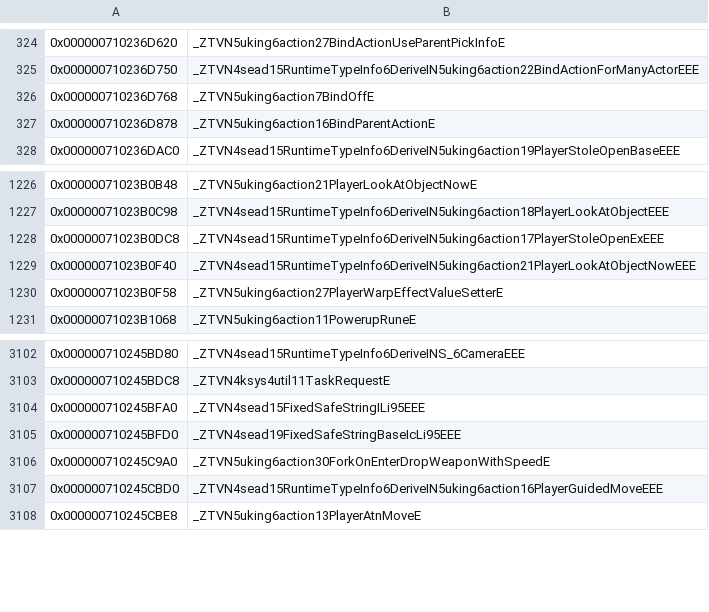
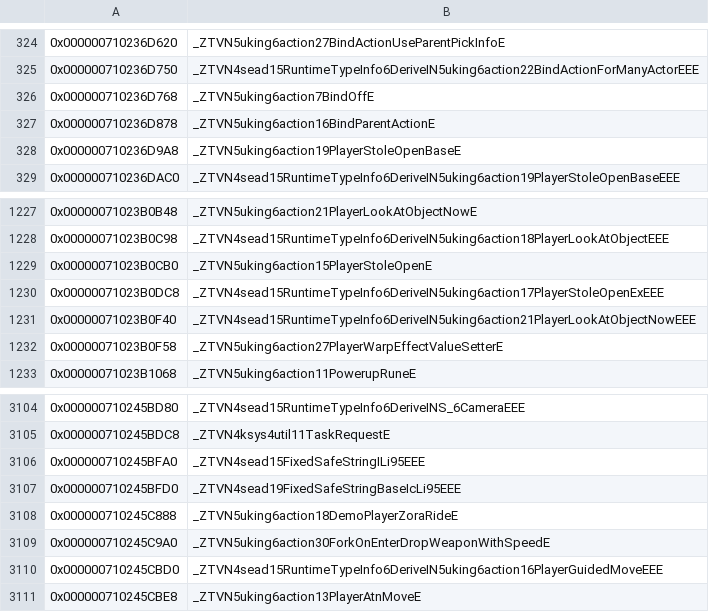
Before and after one commit to snrubrm/botw, a CSV file: data/data_symbols.csv, drawn as a sheet; only a part is shown, gaps mark what is left out; the diff names each change by its address in the sheet, - before the commit and + after, or states it on an @@ line.

Commit message:
Decompile PlayerStoleOpenBase/Ex, BowChildCreate::enter_, DemoPlayerZoraRide layout
Matched: PlayerStoleOpenBase ctor (C2)/D2/D0/leave_, PlayerStoleOpenEx m32/D0, PlayerStoleOpen
ctor/D0/factory, BowChildCreate::enter_ + sub_71000CEC68, DemoPlayerZoraRide ctor/D1/D0/leave_/factory.
Non-matching: PlayerStoleOpenBase::enter_ (m: rotation loads scheduled after the sinf calls).
ActorBind: inline x(const BaseProcLink&) overload.

```diff
--- a/data/data_symbols.csv
+++ b/data/data_symbols.csv
+row 328: 0x000000710236D9A8 | _ZTVN5uking6action19PlayerStoleOpenBaseE
+row 1229: 0x00000071023B0CB0 | _ZTVN5uking6action15PlayerStoleOpenE
+row 3108: 0x000000710245C888 | _ZTVN5uking6action18DemoPlayerZoraRideE
```
Also changed, not shown: 11 other files.
